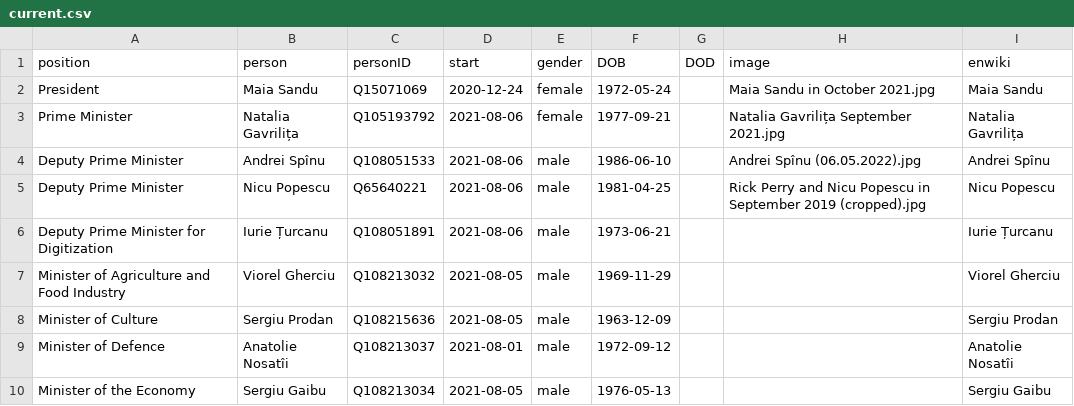
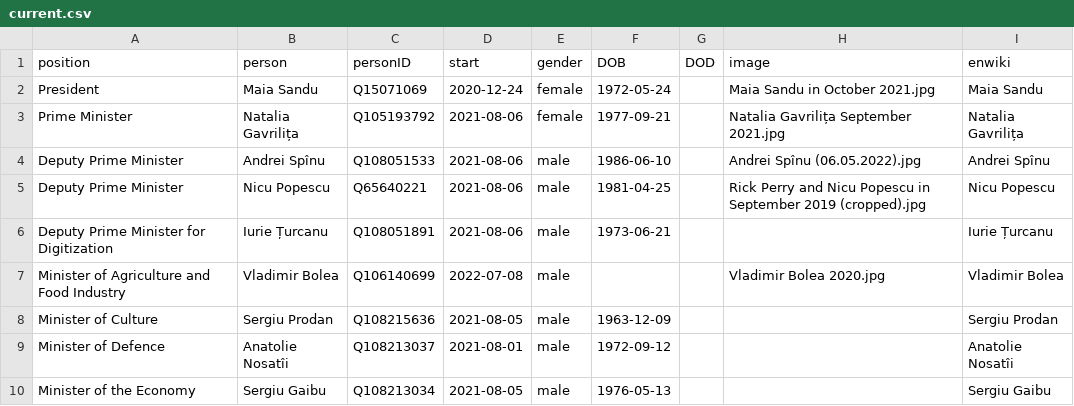
Before and after one commit to every-politician-scrapers/moldova-ministers, a CSV file: html/current.csv, drawn as a sheet; only a part is shown.

```diff
--- a/html/current.csv
+++ b/html/current.csv
@@ -6,3 +6,3 @@ Deputy Prime Minister,Nicu Popescu,Q65640221,2021-08-06,male,1981-04-25,,Rick Pe
 Deputy Prime Minister for Digitization,Iurie Țurcanu,Q108051891,2021-08-06,male,1973-06-21,,,Iurie Țurcanu
-Minister of Agriculture and Food Industry,Viorel Gherciu,Q108213032,2021-08-05,male,1969-11-29,,,Viorel Gherciu
+Minister of Agriculture and Food Industry,Vladimir Bolea,Q106140699,2022-07-08,male,,,Vladimir Bolea 2020.jpg,Vladimir Bolea
 Minister of Culture,Sergiu Prodan,Q108215636,2021-08-05,male,1963-12-09,,,Sergiu Prodan
```
Also changed, not shown: html/holders21.csv, html/legislators.csv, 2 other files.
